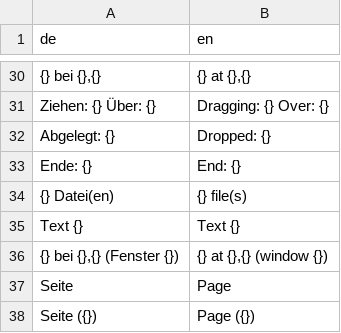
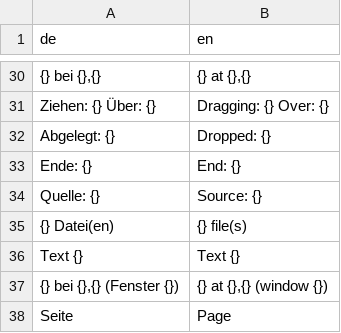
Before and after one commit to JFLibrary/JFLib, a TSV file: apps/dndtest/locales/ui.tsv, drawn as a sheet; only a part is shown, gaps mark what is left out; the shorter side is filled out with more unchanged rows.

```diff
--- a/apps/dndtest/locales/ui.tsv
+++ b/apps/dndtest/locales/ui.tsv
@@ -33,2 +33,3 @@ Abgelegt: {}	Dropped: {}
 Ende: {}	End: {}
+Quelle: {}	Source: {}
 {} Datei(en)	{} file(s)
```
Also changed, not shown: 10 other files.
